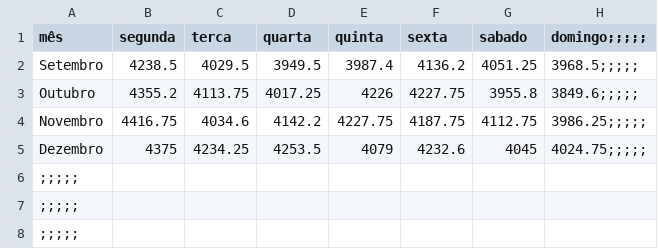
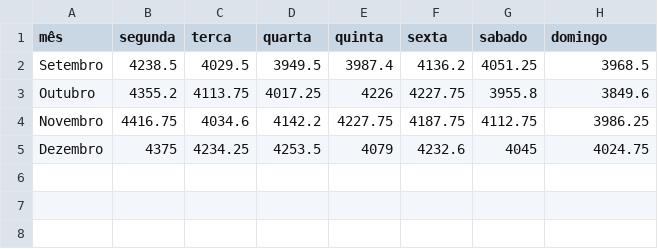
Before and after one commit to a21803339/TFC-DEISI345-Estudo_de_Chamadas_de_Emergencia, a CSV file: Data/Dados_2022.csv, drawn as a sheet.

Commit message:
Limpeza de dados

```diff
--- a/Data/Dados_2022.csv
+++ b/Data/Dados_2022.csv
@@ -1,8 +1,5 @@
-mês,segunda,terca,quarta,quinta,sexta,sabado,domingo;;;;;
-Setembro,4238.5,4029.5,3949.5,3987.4,4136.2,4051.25,3968.5;;;;;
-Outubro,4355.2,4113.75,4017.25,4226,4227.75,3955.8,3849.6;;;;;
-Novembro,4416.75,4034.6,4142.2,4227.75,4187.75,4112.75,3986.25;;;;;
-Dezembro,4375,4234.25,4253.5,4079,4232.6,4045,4024.75;;;;;
-;;;;;
-;;;;;
-;;;;;
+mês,segunda,terca,quarta,quinta,sexta,sabado,domingo
+Setembro,4238.5,4029.5,3949.5,3987.4,4136.2,4051.25,3968.5
+Outubro,4355.2,4113.75,4017.25,4226,4227.75,3955.8,3849.6
+Novembro,4416.75,4034.6,4142.2,4227.75,4187.75,4112.75,3986.25
+Dezembro,4375,4234.25,4253.5,4079,4232.6,4045,4024.75
```
